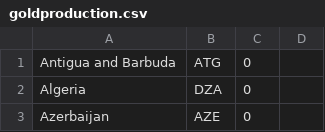
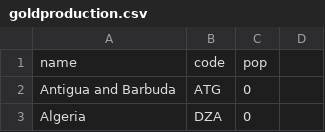
Before and after one commit to rsinganal/gold, a CSV file: goldproduction.csv, drawn as a sheet; only a part is shown; the shorter side is filled out with more unchanged rows.

Commit message:
Update goldproduction.csv

```diff
--- a/goldproduction.csv
+++ b/goldproduction.csv
@@ -1 +1,2 @@
+name,code,pop
 Antigua and Barbuda,ATG,0
```
